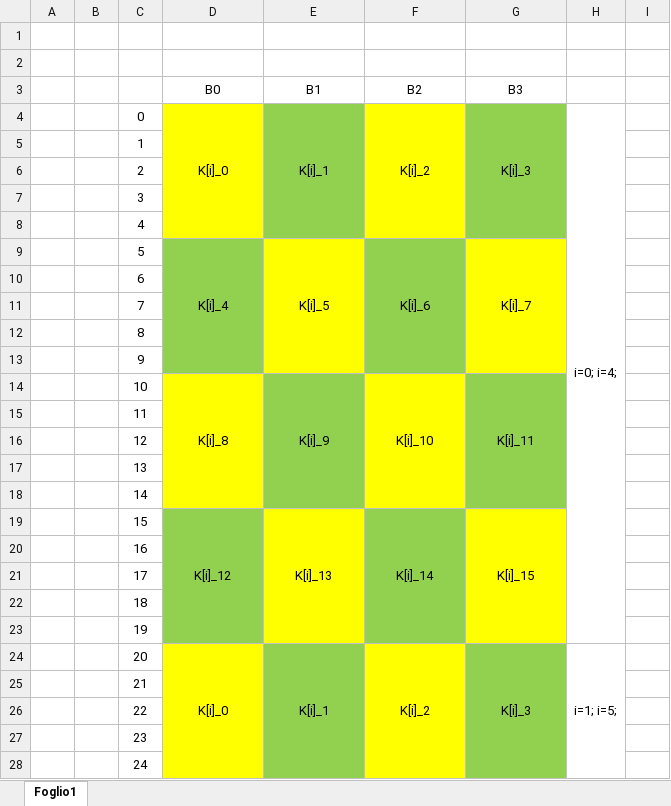
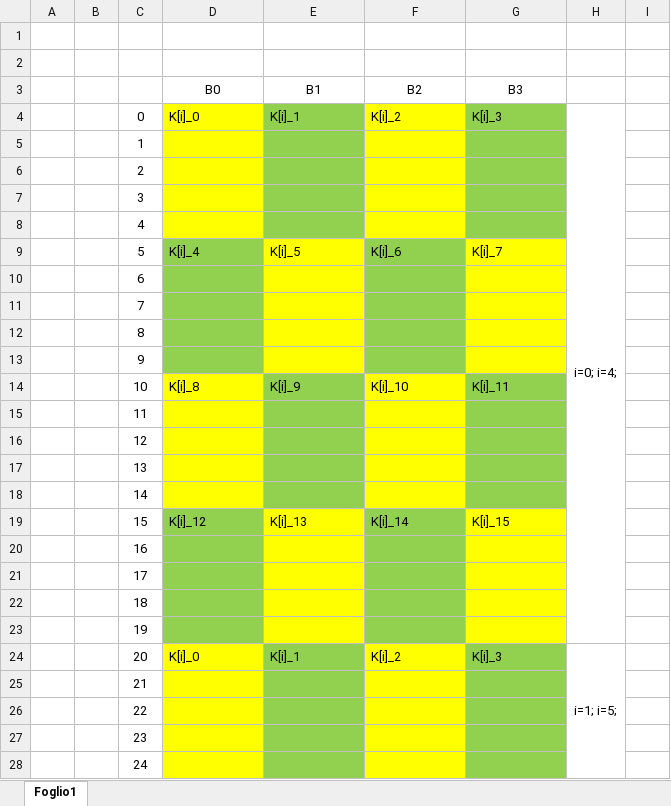
Before and after one commit to francesco1648/isa_file, an Excel workbook: descrizione_mem.xlsx, sheet Foglio1, drawn as a sheet; only a part is shown; values as stored, in another font and other column widths than the file's, no borders; the diff covers the shown part only; the diff names each change by its address in the sheet, - before the commit and + after, or states it on an @@ line.

```diff
--- a/descrizione_mem.xlsx (sheet Foglio1)
+++ b/descrizione_mem.xlsx (sheet Foglio1)
-D4:G4 alignment: center
+D4:G4 alignment: left
-D4:D8 merged
-E4:E8 merged
-F4:F8 merged
-G4:G8 merged
-D9:G9 alignment: center
+D9:G9 alignment: left
-D9:D13 merged
-E9:E13 merged
-F9:F13 merged
-G9:G13 merged
-D14:G14 alignment: center
+D14:G14 alignment: left
-D14:D18 merged
-E14:E18 merged
-F14:F18 merged
-G14:G18 merged
-D19:G19 alignment: center
+D19:G19 alignment: left
-D19:D23 merged
-E19:E23 merged
-F19:F23 merged
-G19:G23 merged
-D24:G24 alignment: center
+D24:G24 alignment: left
-D24:D28 merged
-E24:E28 merged
-F24:F28 merged
-G24:G28 merged
```
Also changed, not shown: cell formats and merged cells elsewhere in this sheet, test_conv1d/test_conv1d/mem.xlsx, 10 other files.
